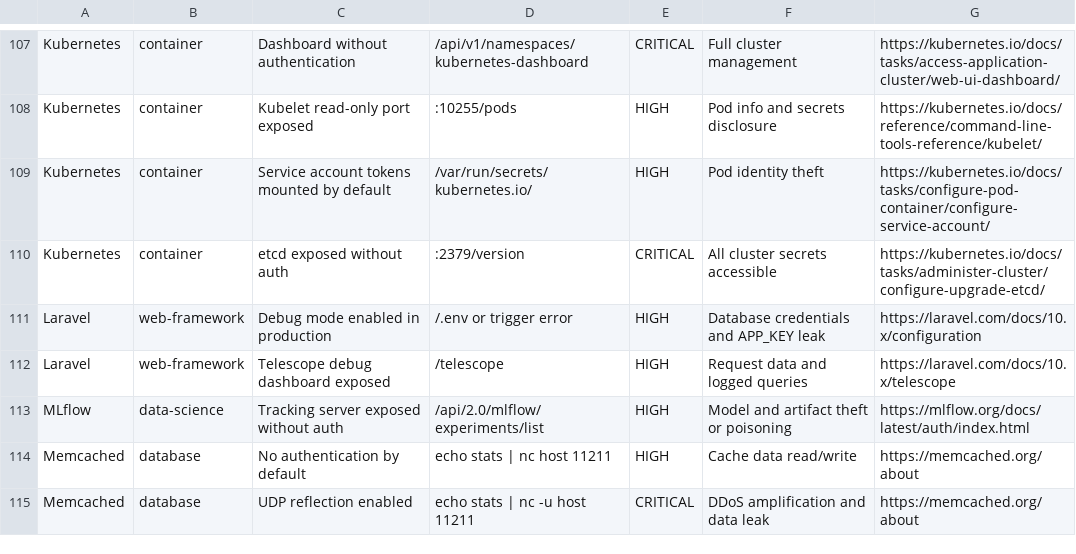
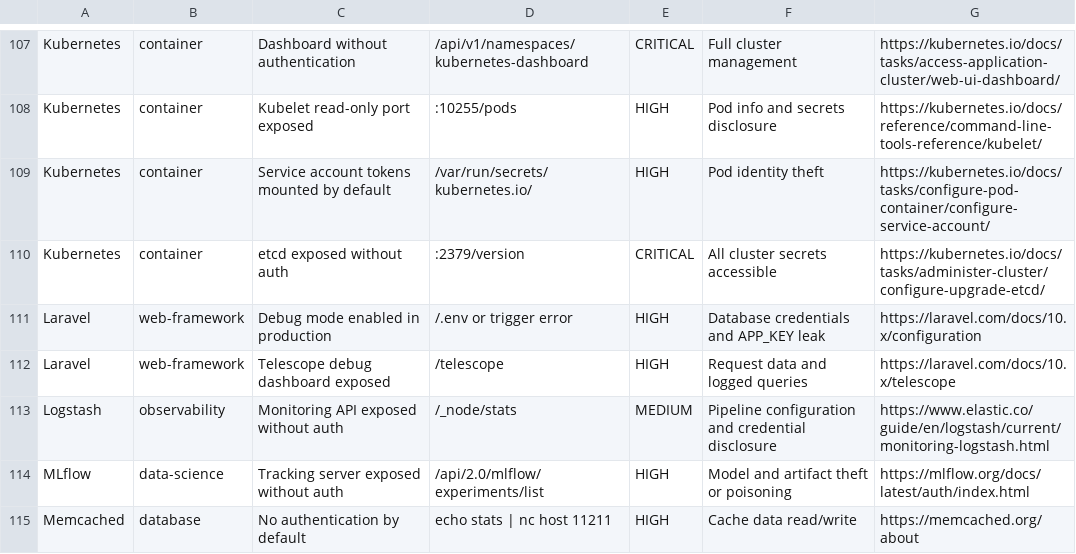
Before and after one commit to 0xBassia/SecurityMisconfigs, a CSV file: SecurityMisconfigs.csv, drawn as a sheet; only a part is shown, gaps mark what is left out; the shorter side is filled out with more unchanged rows.

Commit message:
Add Logstash misconfiguration entry
Logstash: Monitoring API exposed without auth

Co-Authored-By: Mohamed Bassia <mohamed.bassia1@gmail.com>

```diff
--- a/SecurityMisconfigs.csv
+++ b/SecurityMisconfigs.csv
@@ -112,2 +112,3 @@ Laravel,web-framework,Debug mode enabled in production,/.env or trigger error,HI
 Laravel,web-framework,Telescope debug dashboard exposed,/telescope,HIGH,Request data and logged queries,https://laravel.com/docs/10.x/telescope
+Logstash,observability,Monitoring API exposed without auth,/_node/stats,MEDIUM,Pipeline configuration and credential disclosure,https://www.elastic.co/guide/en/logstash/current/monitoring-logstash.html
 MLflow,data-science,Tracking server exposed without auth,/api/2.0/mlflow/experiments/list,HIGH,Model and artifact theft or poisoning,https://mlflow.org/docs/latest/auth/index.html
```
